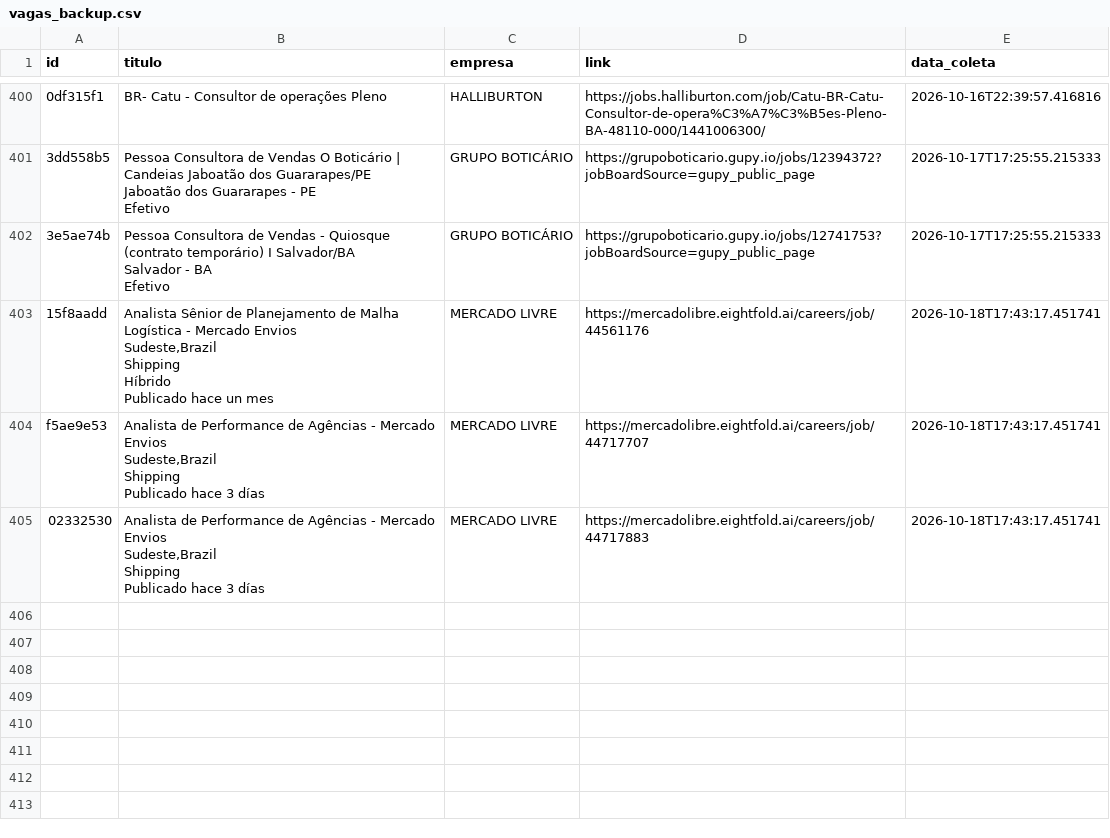
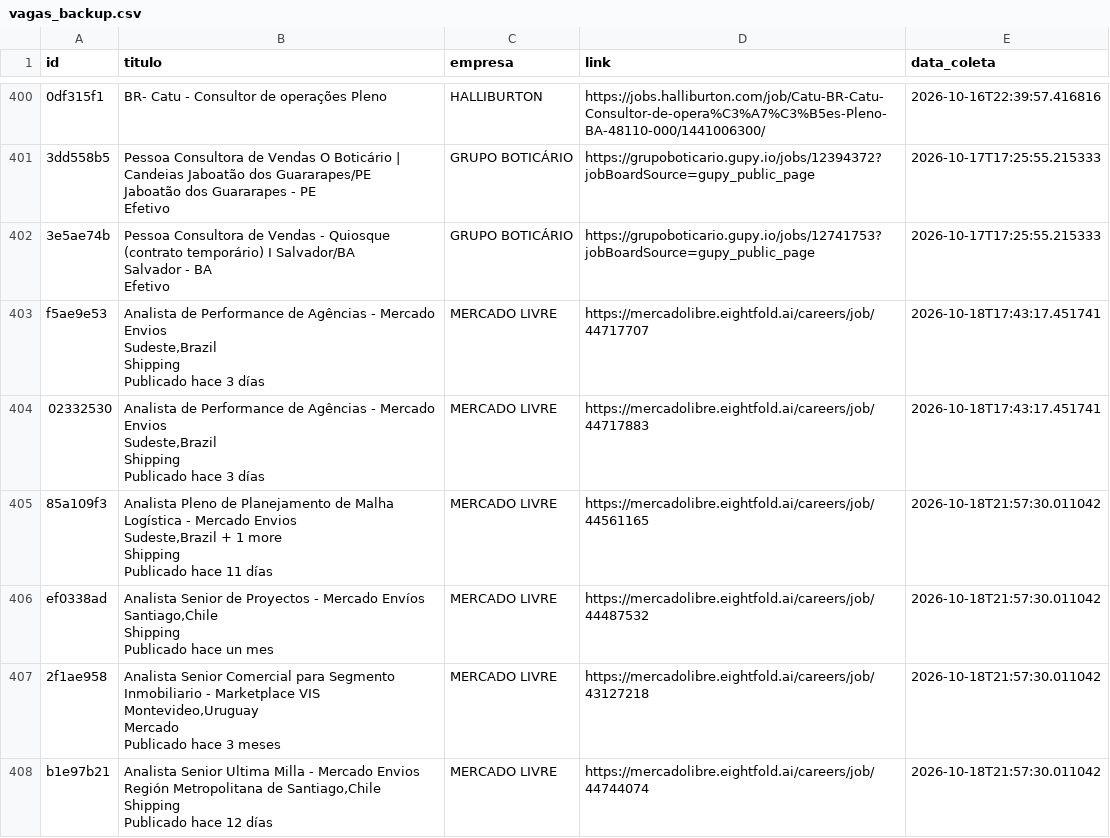
Before and after one commit to AndreyCarlos07/central-vagas, a CSV file: vagas_backup.csv, drawn as a sheet; only a part is shown, gaps mark what is left out; removed rows and columns are numbered as before the commit, all else as after; ↵ is a line break in a cell; the diff covers the shown part only; the diff names each change by its address in the sheet, - before the commit and + after, or states it on an @@ line.

Commit message:
Backup automático vagas.csv

```diff
--- a/vagas_backup.csv
+++ b/vagas_backup.csv
-row 403: 15f8aadd | Analista Sênior de Planejamento de Malha Logística - Mercado Envios ↵ Sudeste,Brazil ↵ Shipping ↵ Híbrido ↵ Publicado hace un mes | MERCADO LIVRE | https://mercadolibre.eightfold.ai/careers/job/44561176 | 2026-10-18T17:43:17.451741
+row 405: 85a109f3 | Analista Pleno de Planejamento de Malha Logística - Mercado Envios ↵ Sudeste,Brazil + 1 more ↵ Shipping ↵ Publicado hace 11 días | MERCADO LIVRE | https://mercadolibre.eightfold.ai/careers/job/44561165 | 2026-10-18T21:57:30.011042
+row 406: ef0338ad | Analista Senior de Proyectos - Mercado Envíos ↵ Santiago,Chile ↵ Shipping ↵ Publicado hace un mes | MERCADO LIVRE | https://mercadolibre.eightfold.ai/careers/job/44487532 | 2026-10-18T21:57:30.011042
+row 407: 2f1ae958 | Analista Senior Comercial para Segmento Inmobiliario - Marketplace VIS ↵ Montevideo,Uruguay ↵ Mercado ↵ Publicado hace 3 meses | MERCADO LIVRE | https://mercadolibre.eightfold.ai/careers/job/43127218 | 2026-10-18T21:57:30.011042
+row 408: b1e97b21 | Analista Senior Ultima Milla - Mercado Envios ↵ Región Metropolitana de Santiago,Chile ↵ Shipping ↵ Publicado hace 12 días | MERCADO LIVRE | https://mercadolibre.eightfold.ai/careers/job/44744074 | 2026-10-18T21:57:30.011042
```
Also changed, not shown: 6 added rows elsewhere in this file.
